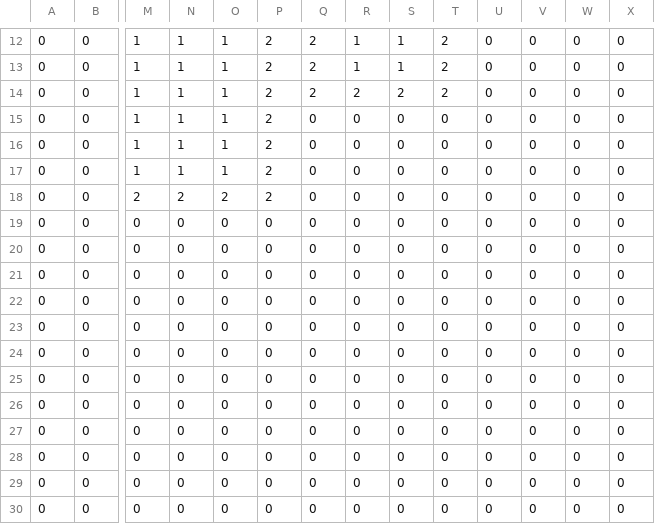
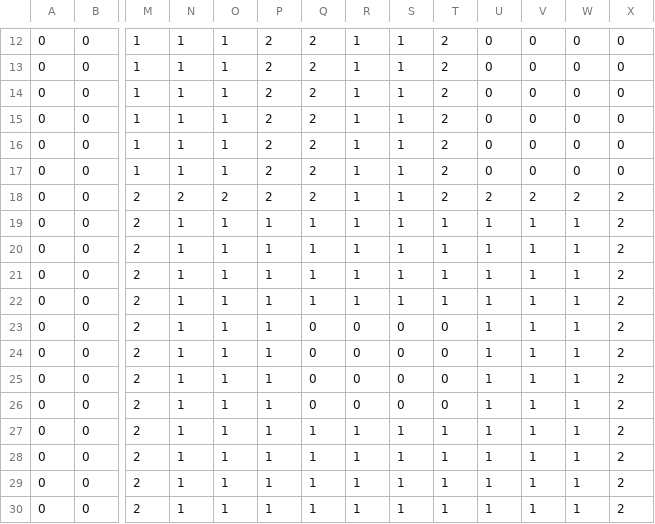
Before and after one commit to twestpha/SnesSoulsLike, a CSV file: Assets/Resources/Maps/test_map.csv, drawn as a sheet; only a part is shown, gaps mark what is left out; the diff covers the shown part only; the diff names each change by its address in the sheet, - before the commit and + after, or states it on an @@ line.

```diff
--- a/Assets/Resources/Maps/test_map.csv
+++ b/Assets/Resources/Maps/test_map.csv
-R14: 2
+R14: 1
-S14: 2
+S14: 1
-Q15:Q18: 0
+Q15:Q18: 2
-R15:R22: 0
+R15:R22: 1
-S15:S22: 0
+S15:S22: 1
-T15:T18: 0
+T15:T18: 2
-U18: 0
+U18: 2
-V18: 0
+V18: 2
-W18: 0
+W18: 2
-X18:X30: 0
+X18:X30: 2
-M19:M30: 0
+M19:M30: 2
-N19:N30: 0
+N19:N30: 1
-O19:O30: 0
+O19:O30: 1
-P19:P30: 0
+P19:P30: 1
-Q19:Q22: 0
+Q19:Q22: 1
-T19:T22: 0
+T19:T22: 1
-U19:U30: 0
+U19:U30: 1
-V19:V30: 0
+V19:V30: 1
-W19:W30: 0
+W19:W30: 1
-Q27:Q30: 0
+Q27:Q30: 1
-R27:R30: 0
+R27:R30: 1
-S27:S30: 0
+S27:S30: 1
-T27:T30: 0
+T27:T30: 1
```
Also changed, not shown: 12 edited cells elsewhere in this file, 18 other files.
